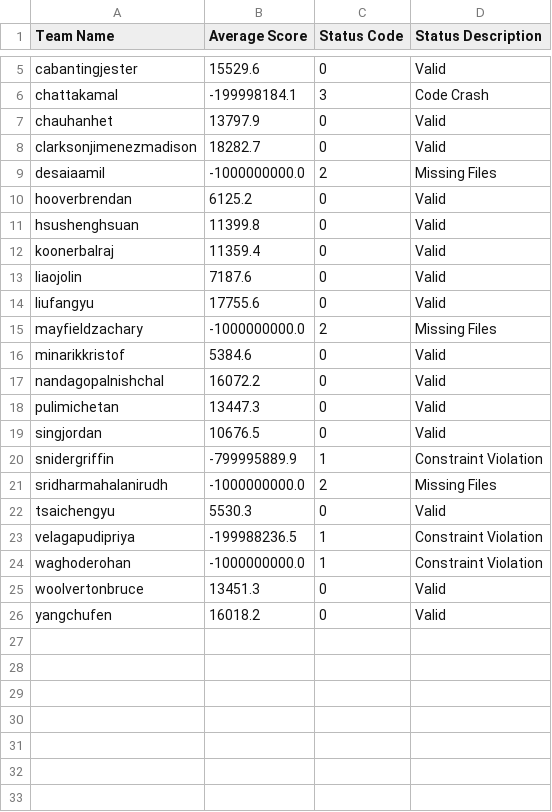
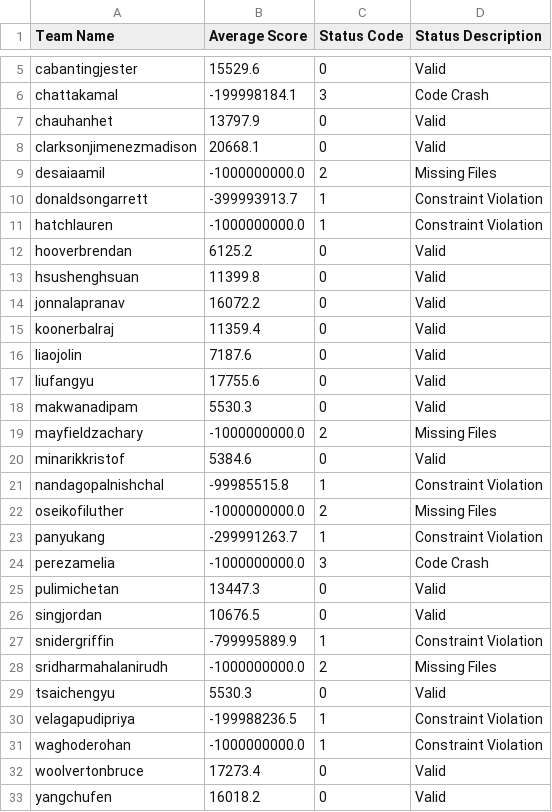
Before and after one commit to ytyimin/packopt, a CSV file: final_team_scores.csv, drawn as a sheet; only a part is shown, gaps mark what is left out.

Commit message:
Add files via upload

```diff
--- a/final_team_scores.csv
+++ b/final_team_scores.csv
@@ -7,6 +7,9 @@ chattakamal,-199998184.1,3,Code Crash
 chauhanhet,13797.9,0,Valid
-clarksonjimenezmadison,18282.7,0,Valid
+clarksonjimenezmadison,20668.1,0,Valid
 desaiaamil,-1000000000.0,2,Missing Files
+donaldsongarrett,-399993913.7,1,Constraint Violation
+hatchlauren,-1000000000.0,1,Constraint Violation
 hooverbrendan,6125.2,0,Valid
 hsushenghsuan,11399.8,0,Valid
+jonnalapranav,16072.2,0,Valid
 koonerbalraj,11359.4,0,Valid
@@ -14,5 +17,9 @@ liaojolin,7187.6,0,Valid
 liufangyu,17755.6,0,Valid
+makwanadipam,5530.3,0,Valid
 mayfieldzachary,-1000000000.0,2,Missing Files
 minarikkristof,5384.6,0,Valid
-nandagopalnishchal,16072.2,0,Valid
+nandagopalnishchal,-99985515.8,1,Constraint Violation
+oseikofiluther,-1000000000.0,2,Missing Files
+panyukang,-299991263.7,1,Constraint Violation
+perezamelia,-1000000000.0,3,Code Crash
 pulimichetan,13447.3,0,Valid
@@ -24,3 +31,3 @@ velagapudipriya,-199988236.5,1,Constraint Violation
 waghoderohan,-1000000000.0,1,Constraint Violation
-woolvertonbruce,13451.3,0,Valid
+woolvertonbruce,17273.4,0,Valid
 yangchufen,16018.2,0,Valid
```
